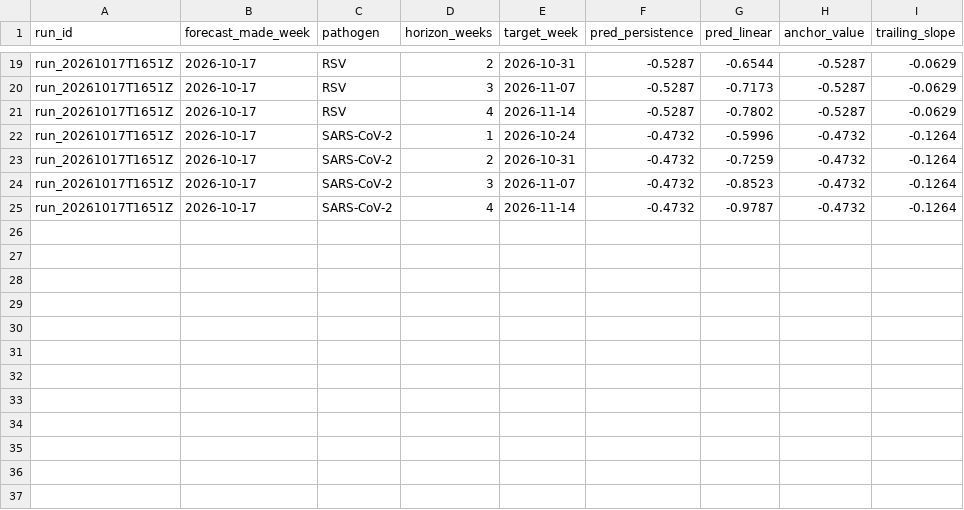
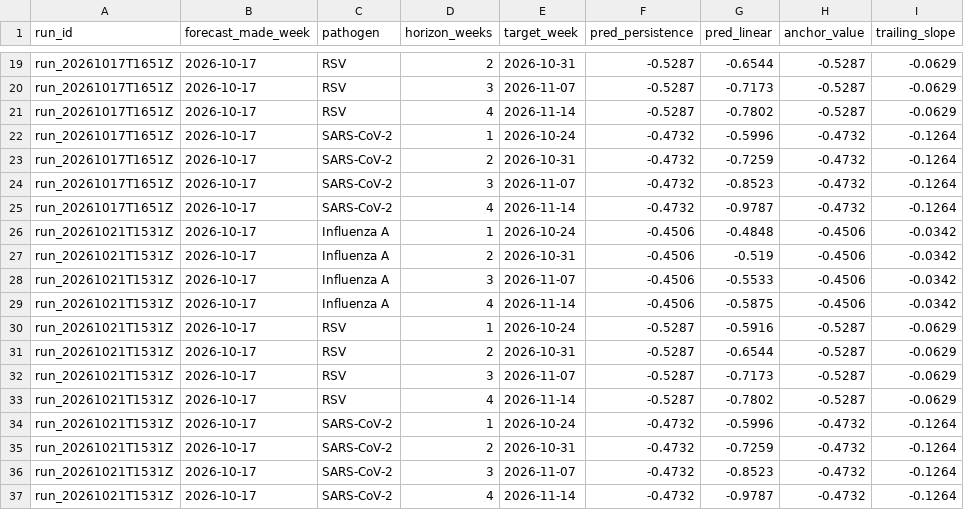
Before and after one commit to victorialovefranklin/nwgs-grid-site, a CSV file: static_inputs/NWGS_FORECAST_LEDGER.csv, drawn as a sheet; only a part is shown, gaps mark what is left out; the diff names each change by its address in the sheet, - before the commit and + after, or states it on an @@ line.

```diff
--- a/static_inputs/NWGS_FORECAST_LEDGER.csv
+++ b/static_inputs/NWGS_FORECAST_LEDGER.csv
+row 26: run_20261021T1531Z | 2026-10-17 | Influenza A | 1 | 2026-10-24 | -0.4506 | -0.4848 | -0.4506 | -0.0342
+row 27: run_20261021T1531Z | 2026-10-17 | Influenza A | 2 | 2026-10-31 | -0.4506 | -0.519 | -0.4506 | -0.0342
+row 28: run_20261021T1531Z | 2026-10-17 | Influenza A | 3 | 2026-11-07 | -0.4506 | -0.5533 | -0.4506 | -0.0342
+row 29: run_20261021T1531Z | 2026-10-17 | Influenza A | 4 | 2026-11-14 | -0.4506 | -0.5875 | -0.4506 | -0.0342
+row 30: run_20261021T1531Z | 2026-10-17 | RSV | 1 | 2026-10-24 | -0.5287 | -0.5916 | -0.5287 | -0.0629
+row 31: run_20261021T1531Z | 2026-10-17 | RSV | 2 | 2026-10-31 | -0.5287 | -0.6544 | -0.5287 | -0.0629
+row 32: run_20261021T1531Z | 2026-10-17 | RSV | 3 | 2026-11-07 | -0.5287 | -0.7173 | -0.5287 | -0.0629
+row 33: run_20261021T1531Z | 2026-10-17 | RSV | 4 | 2026-11-14 | -0.5287 | -0.7802 | -0.5287 | -0.0629
+row 34: run_20261021T1531Z | 2026-10-17 | SARS-CoV-2 | 1 | 2026-10-24 | -0.4732 | -0.5996 | -0.4732 | -0.1264
+row 35: run_20261021T1531Z | 2026-10-17 | SARS-CoV-2 | 2 | 2026-10-31 | -0.4732 | -0.7259 | -0.4732 | -0.1264
+row 36: run_20261021T1531Z | 2026-10-17 | SARS-CoV-2 | 3 | 2026-11-07 | -0.4732 | -0.8523 | -0.4732 | -0.1264
+row 37: run_20261021T1531Z | 2026-10-17 | SARS-CoV-2 | 4 | 2026-11-14 | -0.4732 | -0.9787 | -0.4732 | -0.1264
```
